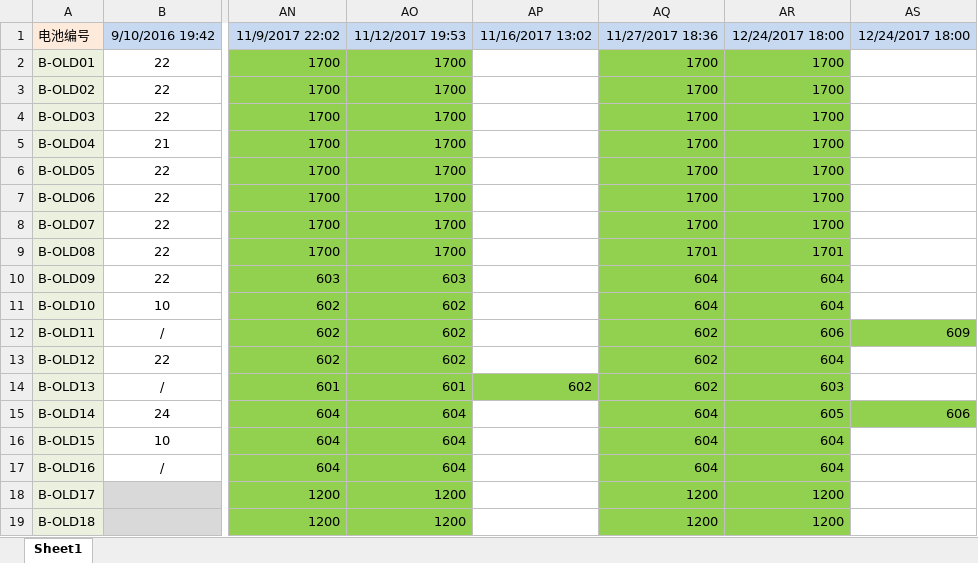
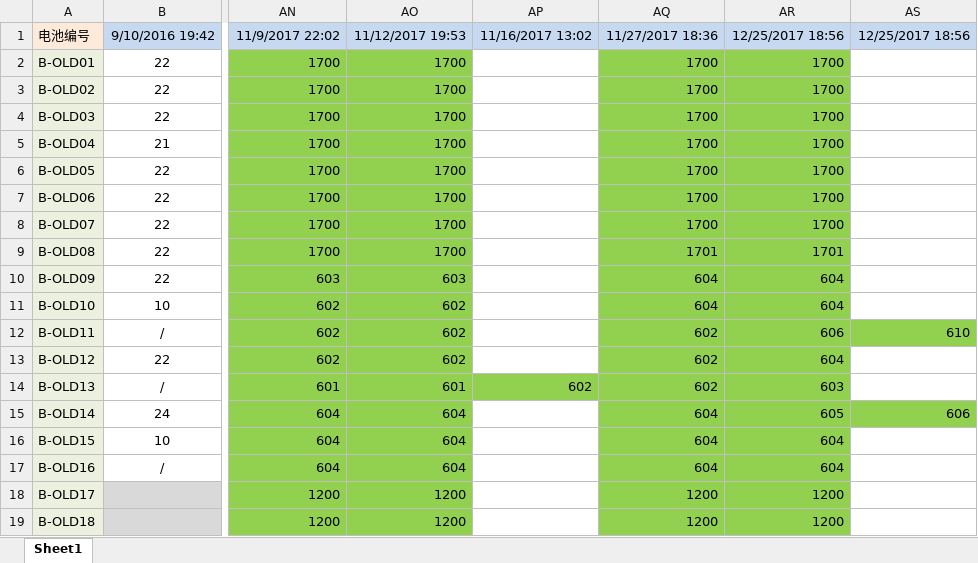
Before and after one commit to DHU-A501/Li-ion-Battery-Data, an Excel workbook: 多次循环电池数据整理.xlsx, sheet Sheet1, drawn as a sheet; only a part is shown, gaps mark what is left out; values as stored, in another font and other column widths than the file's, no borders; the diff names each change by its address in the sheet, - before the commit and + after, or states it on an @@ line.

```diff
--- a/多次循环电池数据整理.xlsx (sheet Sheet1)
+++ b/多次循环电池数据整理.xlsx (sheet Sheet1)
-AR1: 12/24/2017 18:00
+AR1: 12/25/2017 18:56
-AS1: 12/24/2017 18:00
+AS1: 12/25/2017 18:56
-AS12: 609
+AS12: 610
```
Also changed, not shown: 1 other file.
